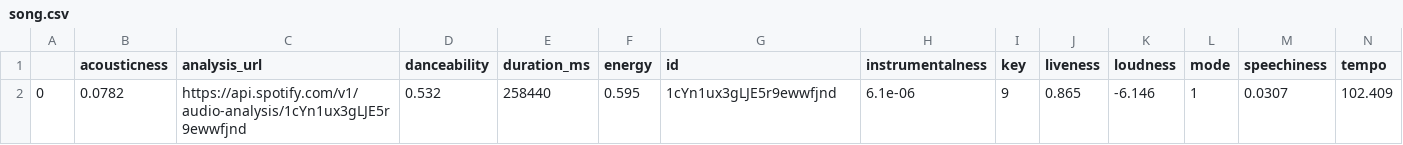
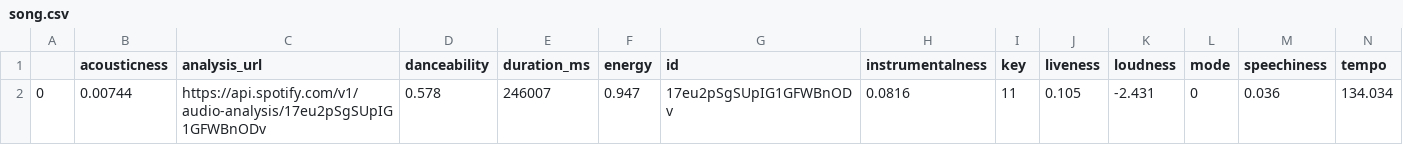
Before and after one commit to loise-velazquez/SpotifySongRecommender, a CSV file: data/song.csv, drawn as a sheet; only a part is shown; removed rows and columns are numbered as before the commit, all else as after; rows hold the shown columns only; the diff names each change by its address in the sheet, - before the commit and + after, or states it on an @@ line.

```diff
--- a/data/song.csv
+++ b/data/song.csv
-row 2: 0 | 0.0782 | https://api.spotify.com/v1/audio-analysis/1cYn1ux3gLJE5r9ewwfjnd | 0.532 | 258440 | 0.595 | 1cYn1ux3gLJE5r9ewwfjnd | 6.1e-06 | 9 | 0.865 | -6.146 | 1 | 0.0307 | 102.409
+row 2: 0 | 0.00744 | https://api.spotify.com/v1/audio-analysis/17eu2pSgSUpIG1GFWBnODv | 0.578 | 246007 | 0.947 | 17eu2pSgSUpIG1GFWBnODv | 0.0816 | 11 | 0.105 | -2.431 | 0 | 0.036 | 134.034
```
Also changed, not shown: 1 other file.
